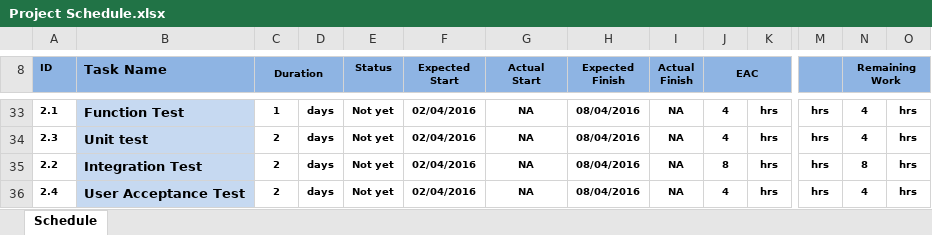
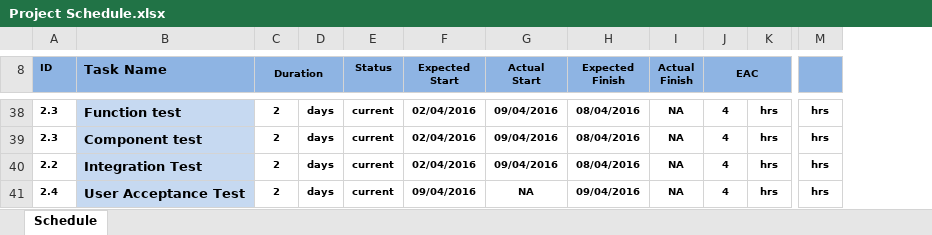
Before and after one commit to KareemGalal/Fan-Controller-System, an Excel workbook: Project Plan/Project Schedule.xlsx, sheet Schedule, drawn as a sheet; only a part is shown, gaps mark what is left out; values as stored, in another font and other column widths than the file's, no borders; removed rows and columns are numbered as before the commit, all else as after; the diff covers the shown part only; the diff names each change by its address in the sheet, - before the commit and + after, or states it on an @@ line.

Commit message:
Update the schedule with the progress in Stage 4

```diff
--- a/Project Plan/Project Schedule.xlsx (sheet Schedule)
+++ b/Project Plan/Project Schedule.xlsx (sheet Schedule)
-column N (Remaining Work), rows 33-36: 4 | 4 | 8 | 4
-column O, rows 33-36: all hrs
-A38 (ID): 2.1
+A38 (ID): 2.3
-B38 (Task Name): Function Test
+B38 (Task Name): Function test
-C38 (Duration): 1
+C38 (Duration): 2
-E38:E41 (Status): Not yet
+E38:E41 (Status): current
-G38:G40 (Actual Start): NA
+G38:G40 (Actual Start): 09/04/2016
-B39 (Task Name): Unit test
+B39 (Task Name): Component test
-J40 (EAC): 8
+J40 (EAC): 4
-F41 (Expected Start): 02/04/2016
+F41 (Expected Start): 09/04/2016
-H41 (Expected Finish): 08/04/2016
+H41 (Expected Finish): 09/04/2016
```
Also changed, not shown: 5 added rows and 35 edited cells elsewhere in this sheet.
